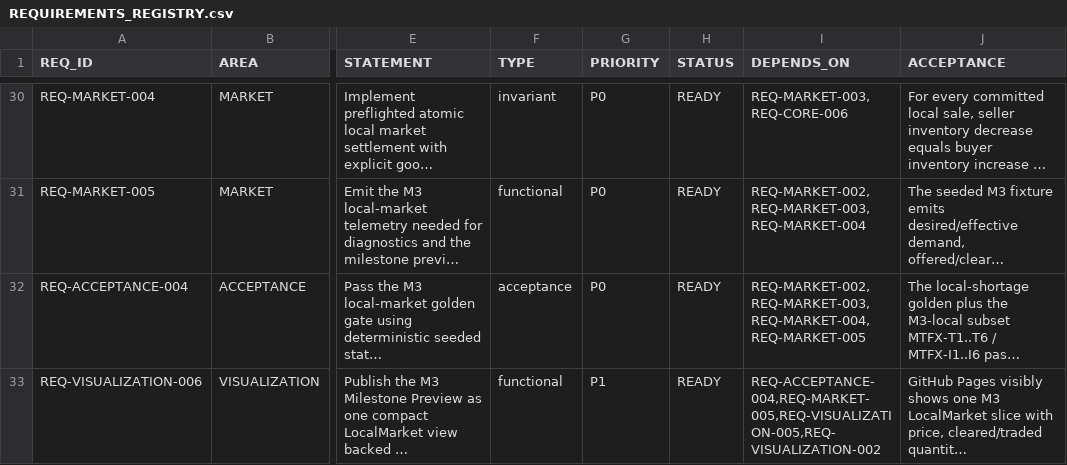
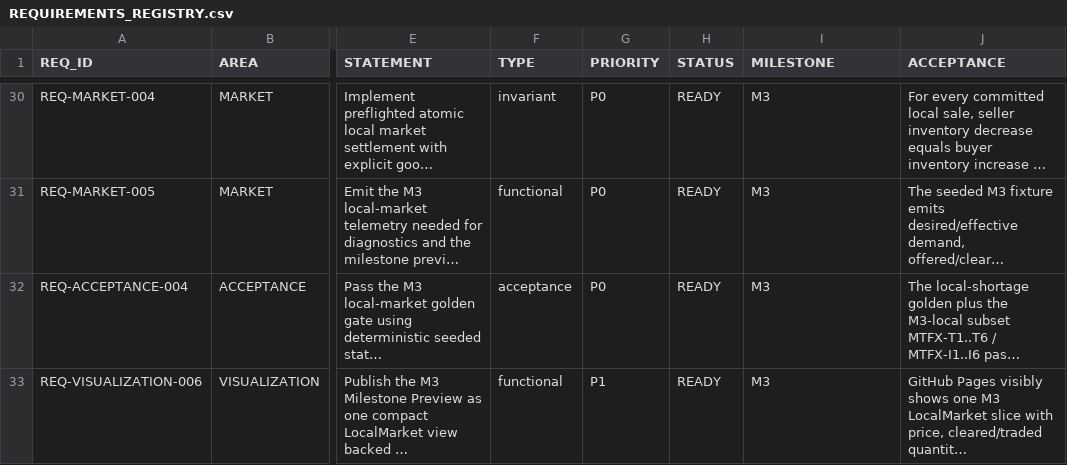
Before and after one commit to drevendev/trade_simulation, a CSV file: docs/spec/mirror/REQUIREMENTS_REGISTRY.csv, drawn as a sheet; only a part is shown, gaps mark what is left out; long unchanged cells end in …; the diff covers the shown part only; the diff names each change by its address in the sheet, - before the commit and + after, or states it on an @@ line.

```diff
--- a/docs/spec/mirror/REQUIREMENTS_REGISTRY.csv
+++ b/docs/spec/mirror/REQUIREMENTS_REGISTRY.csv
-I1: DEPENDS_ON
+I1: MILESTONE
-I30 (MILESTONE): REQ-MARKET-003,REQ-CORE-006
+I30 (MILESTONE): M3
-I31 (MILESTONE): REQ-MARKET-002,REQ-MARKET-003,REQ-MARKET-004
+I31 (MILESTONE): M3
-I32 (MILESTONE): REQ-MARKET-002,REQ-MARKET-003,REQ-MARKET-004,REQ-MARKET-005
+I32 (MILESTONE): M3
-I33 (MILESTONE): REQ-ACCEPTANCE-004,REQ-MARKET-005,REQ-VISUALIZATION-005,REQ-VISUALIZATION-002
+I33 (MILESTONE): M3
```
Also changed, not shown: 27 edited cells elsewhere in this file.
